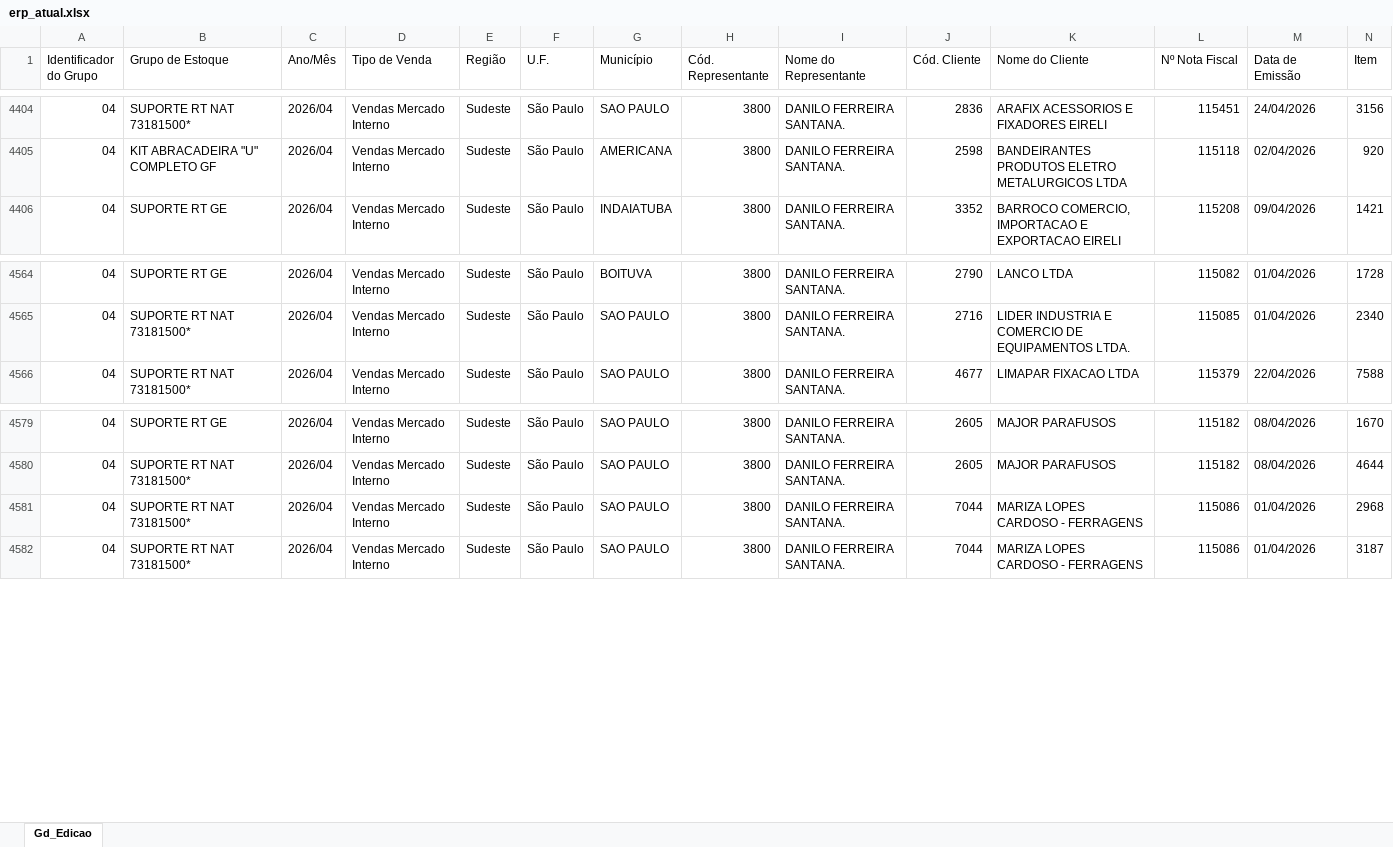
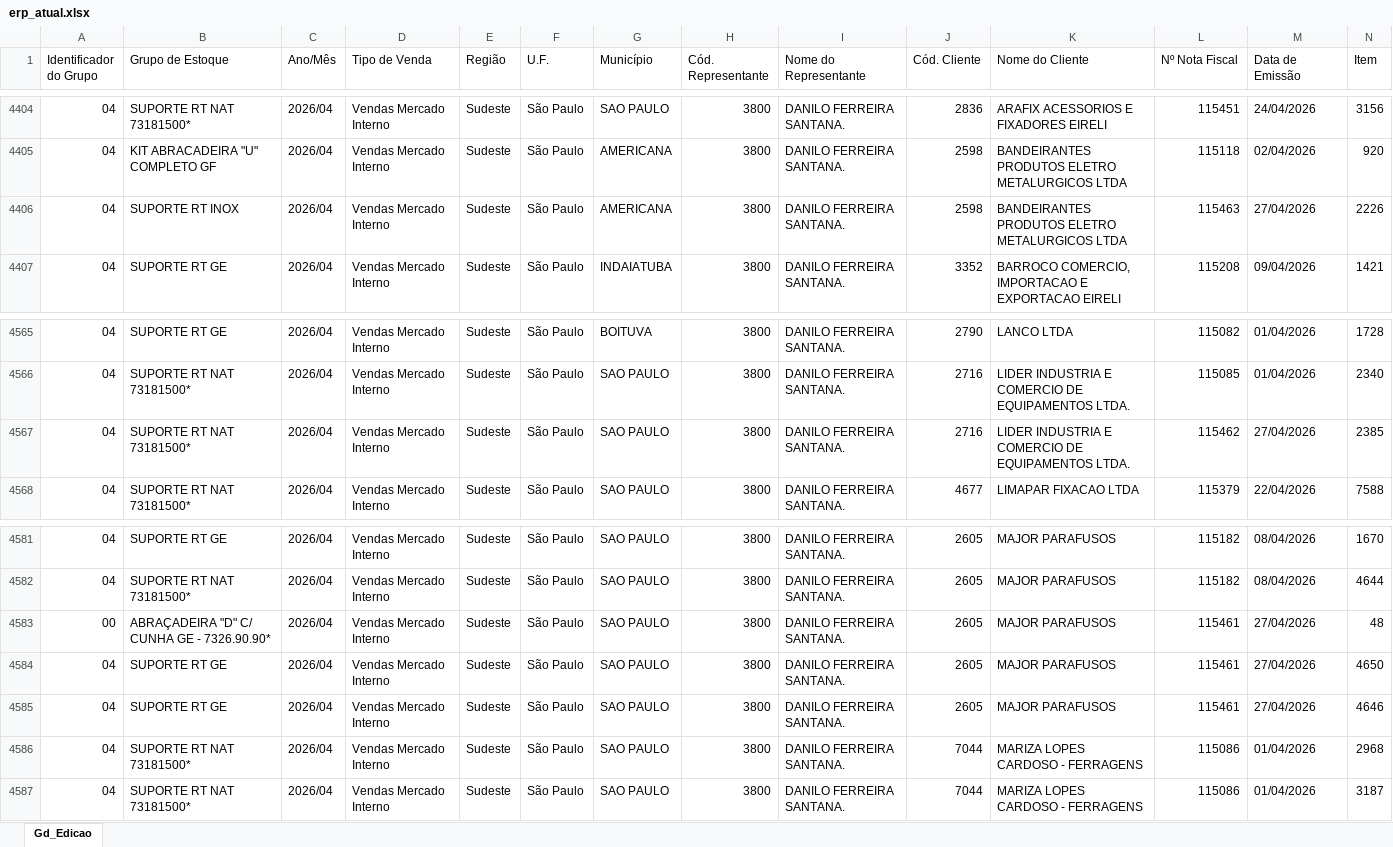
Before and after one commit to becegato229-star/cq-mubec, an Excel workbook: data/erp_atual.xlsx, sheet Gd_Edicao, drawn as a sheet; only a part is shown, gaps mark what is left out; values as stored, in another font and other column widths than the file's, no cell formats; rows hold the shown columns only; the diff names each change by its address in the sheet, - before the commit and + after, or states it on an @@ line.

Commit message:
Add files via upload

```diff
--- a/data/erp_atual.xlsx (sheet Gd_Edicao)
+++ b/data/erp_atual.xlsx (sheet Gd_Edicao)
+row 4406: 04 | SUPORTE RT INOX | 2026/04 | Vendas Mercado Interno | Sudeste | São Paulo | AMERICANA | 3800 | DANILO FERREIRA SANTANA. | 2598 | BANDEIRANTES PRODUTOS ELETRO METALURGICOS LTDA | 115463 | 27/04/2026 | 2226
+row 4567: 04 | SUPORTE RT NAT 73181500* | 2026/04 | Vendas Mercado Interno | Sudeste | São Paulo | SAO PAULO | 3800 | DANILO FERREIRA SANTANA. | 2716 | LIDER INDUSTRIA E COMERCIO DE EQUIPAMENTOS LTDA. | 115462 | 27/04/2026 | 2385
+row 4583: 00 | ABRAÇADEIRA "D" C/ CUNHA GE - 7326.90.90* | 2026/04 | Vendas Mercado Interno | Sudeste | São Paulo | SAO PAULO | 3800 | DANILO FERREIRA SANTANA. | 2605 | MAJOR PARAFUSOS | 115461 | 27/04/2026 | 48
+row 4584: 04 | SUPORTE RT GE | 2026/04 | Vendas Mercado Interno | Sudeste | São Paulo | SAO PAULO | 3800 | DANILO FERREIRA SANTANA. | 2605 | MAJOR PARAFUSOS | 115461 | 27/04/2026 | 4650
+row 4585: 04 | SUPORTE RT GE | 2026/04 | Vendas Mercado Interno | Sudeste | São Paulo | SAO PAULO | 3800 | DANILO FERREIRA SANTANA. | 2605 | MAJOR PARAFUSOS | 115461 | 27/04/2026 | 4646
```
Also changed, not shown: cell formats.
